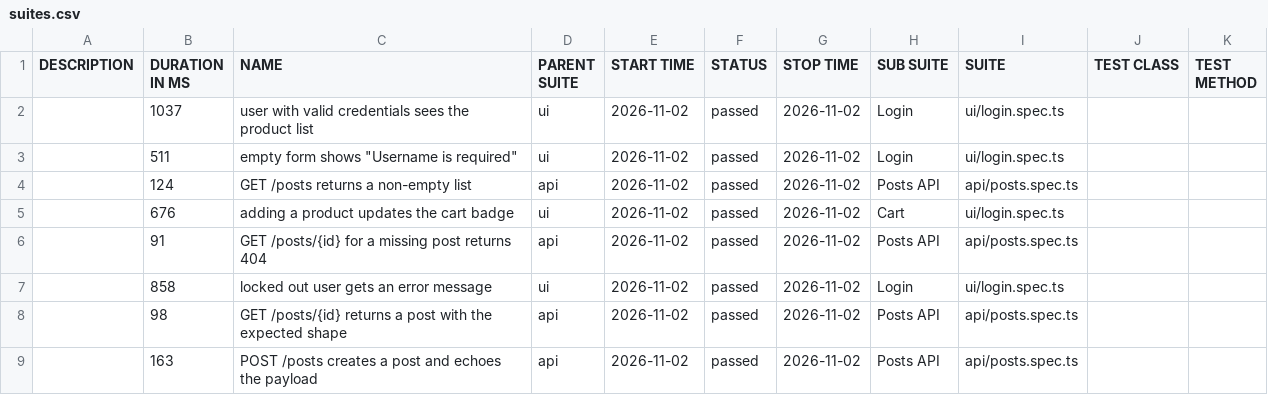
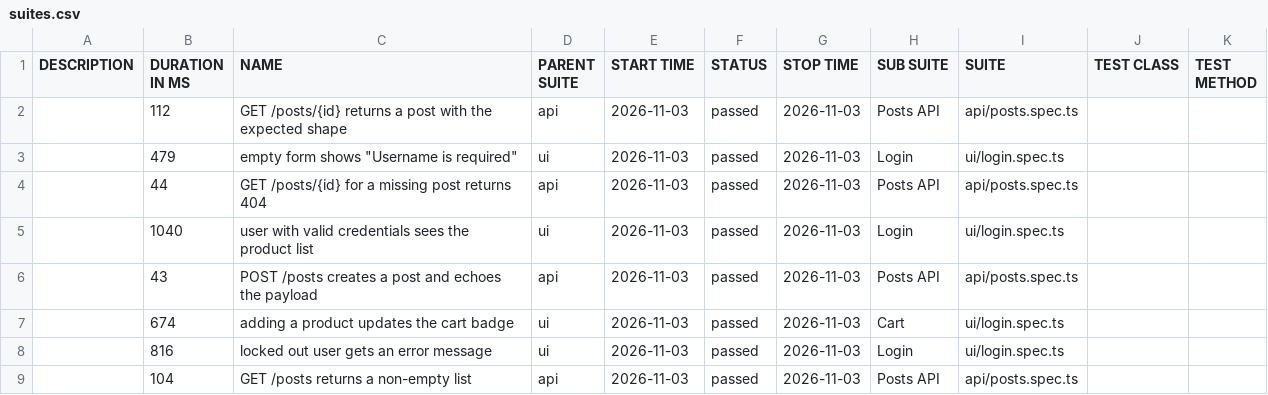
Before and after one commit to NailKarimov/qa-project-template, a CSV file: data/suites.csv, drawn as a sheet.

```diff
--- a/data/suites.csv
+++ b/data/suites.csv
@@ -1,9 +1,9 @@
 "DESCRIPTION","DURATION IN MS","NAME","PARENT SUITE","START TIME","STATUS","STOP TIME","SUB SUITE","SUITE","TEST CLASS","TEST METHOD"
-"","1037","user with valid credentials sees the product list","ui","2026-11-02","passed","2026-11-02","Login","ui/login.spec.ts","",""
-"","511","empty form shows ""Username is required""","ui","2026-11-02","passed","2026-11-02","Login","ui/login.spec.ts","",""
-"","124","GET /posts returns a non-empty list","api","2026-11-02","passed","2026-11-02","Posts API","api/posts.spec.ts","",""
-"","676","adding a product updates the cart badge","ui","2026-11-02","passed","2026-11-02","Cart","ui/login.spec.ts","",""
-"","91","GET /posts/{id} for a missing post returns 404","api","2026-11-02","passed","2026-11-02","Posts API","api/posts.spec.ts","",""
-"","858","locked out user gets an error message","ui","2026-11-02","passed","2026-11-02","Login","ui/login.spec.ts","",""
-"","98","GET /posts/{id} returns a post with the expected shape","api","2026-11-02","passed","2026-11-02","Posts API","api/posts.spec.ts","",""
-"","163","POST /posts creates a post and echoes the payload","api","2026-11-02","passed","2026-11-02","Posts API","api/posts.spec.ts","",""
+"","112","GET /posts/{id} returns a post with the expected shape","api","2026-11-03","passed","2026-11-03","Posts API","api/posts.spec.ts","",""
+"","479","empty form shows ""Username is required""","ui","2026-11-03","passed","2026-11-03","Login","ui/login.spec.ts","",""
+"","44","GET /posts/{id} for a missing post returns 404","api","2026-11-03","passed","2026-11-03","Posts API","api/posts.spec.ts","",""
+"","1040","user with valid credentials sees the product list","ui","2026-11-03","passed","2026-11-03","Login","ui/login.spec.ts","",""
+"","43","POST /posts creates a post and echoes the payload","api","2026-11-03","passed","2026-11-03","Posts API","api/posts.spec.ts","",""
+"","674","adding a product updates the cart badge","ui","2026-11-03","passed","2026-11-03","Cart","ui/login.spec.ts","",""
+"","816","locked out user gets an error message","ui","2026-11-03","passed","2026-11-03","Login","ui/login.spec.ts","",""
+"","104","GET /posts returns a non-empty list","api","2026-11-03","passed","2026-11-03","Posts API","api/posts.spec.ts","",""
```
Also changed, not shown: 39 other files.
